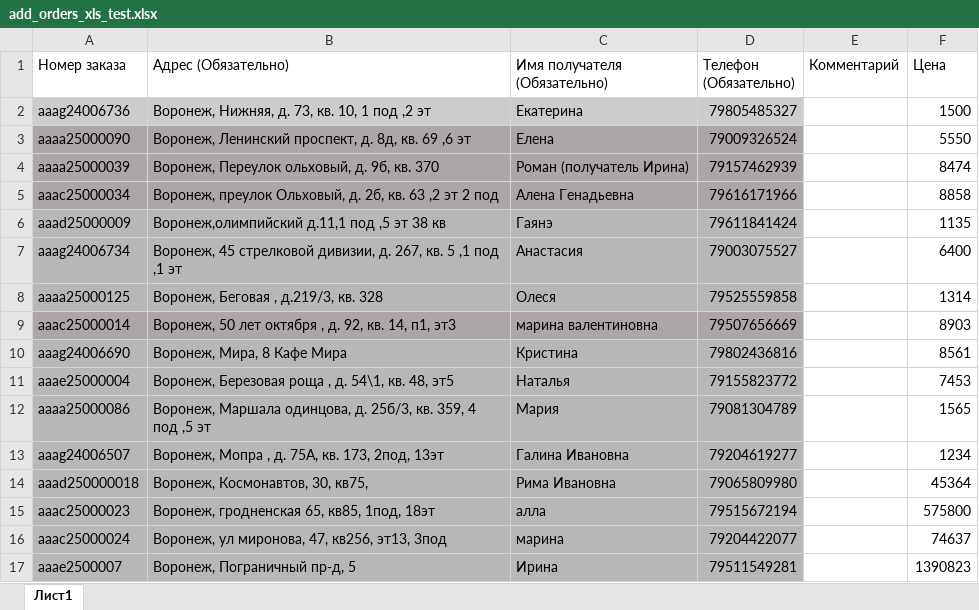
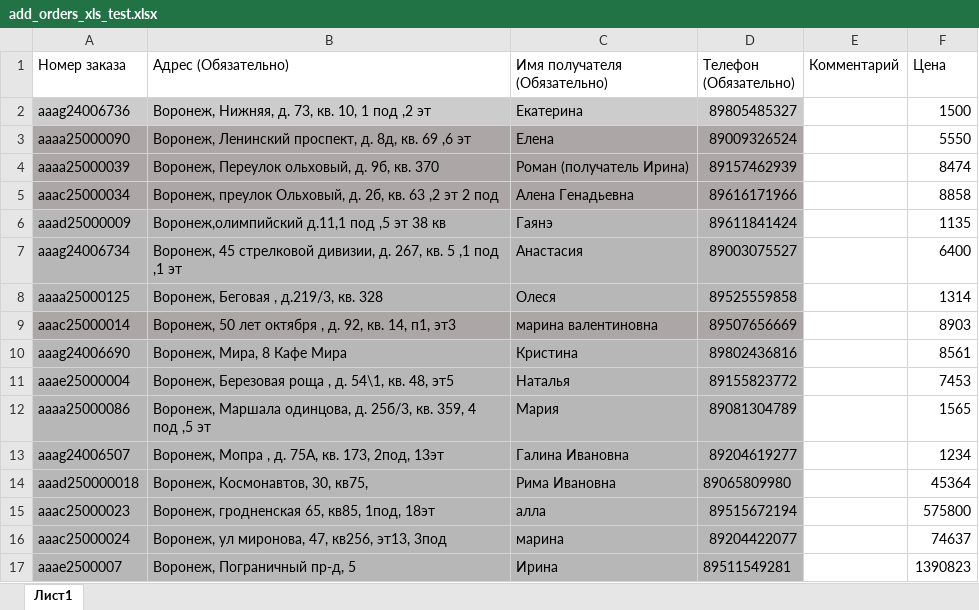
Before and after one commit to sshakie/pathclustering_project, an Excel workbook: assets/testing-files/add_orders_xls_test.xlsx, sheet Лист1, drawn as a sheet; values as stored, in another font and other column widths than the file's, no borders; the diff names each change by its address in the sheet, - before the commit and + after, or states it on an @@ line.

```diff
--- a/assets/testing-files/add_orders_xls_test.xlsx (sheet Лист1)
+++ b/assets/testing-files/add_orders_xls_test.xlsx (sheet Лист1)
-D2 (Телефон (Обязательно)): 79805485327
+D2 (Телефон (Обязательно)): 89805485327
-D3 (Телефон (Обязательно)): 79009326524
+D3 (Телефон (Обязательно)): 89009326524
-D4 (Телефон (Обязательно)): 79157462939
+D4 (Телефон (Обязательно)): 89157462939
-D5 (Телефон (Обязательно)): 79616171966
+D5 (Телефон (Обязательно)): 89616171966
-D6 (Телефон (Обязательно)): 79611841424
+D6 (Телефон (Обязательно)): 89611841424
-D7 (Телефон (Обязательно)): 79003075527
+D7 (Телефон (Обязательно)): 89003075527
-D8 (Телефон (Обязательно)): 79525559858
+D8 (Телефон (Обязательно)): 89525559858
-D9 (Телефон (Обязательно)): 79507656669
+D9 (Телефон (Обязательно)): 89507656669
-D10 (Телефон (Обязательно)): 79802436816
+D10 (Телефон (Обязательно)): 89802436816
-D11 (Телефон (Обязательно)): 79155823772
+D11 (Телефон (Обязательно)): 89155823772
-D12 (Телефон (Обязательно)): 79081304789
+D12 (Телефон (Обязательно)): 89081304789
-D13 (Телефон (Обязательно)): 79204619277
+D13 (Телефон (Обязательно)): 89204619277
-D14 (Телефон (Обязательно)): 79065809980
+D14 (Телефон (Обязательно)): 89065809980
-D15 (Телефон (Обязательно)): 79515672194
+D15 (Телефон (Обязательно)): 89515672194
-D16 (Телефон (Обязательно)): 79204422077
+D16 (Телефон (Обязательно)): 89204422077
-D17 (Телефон (Обязательно)): 79511549281
+D17 (Телефон (Обязательно)): 89511549281
```
Also changed, not shown: 5 other files.
